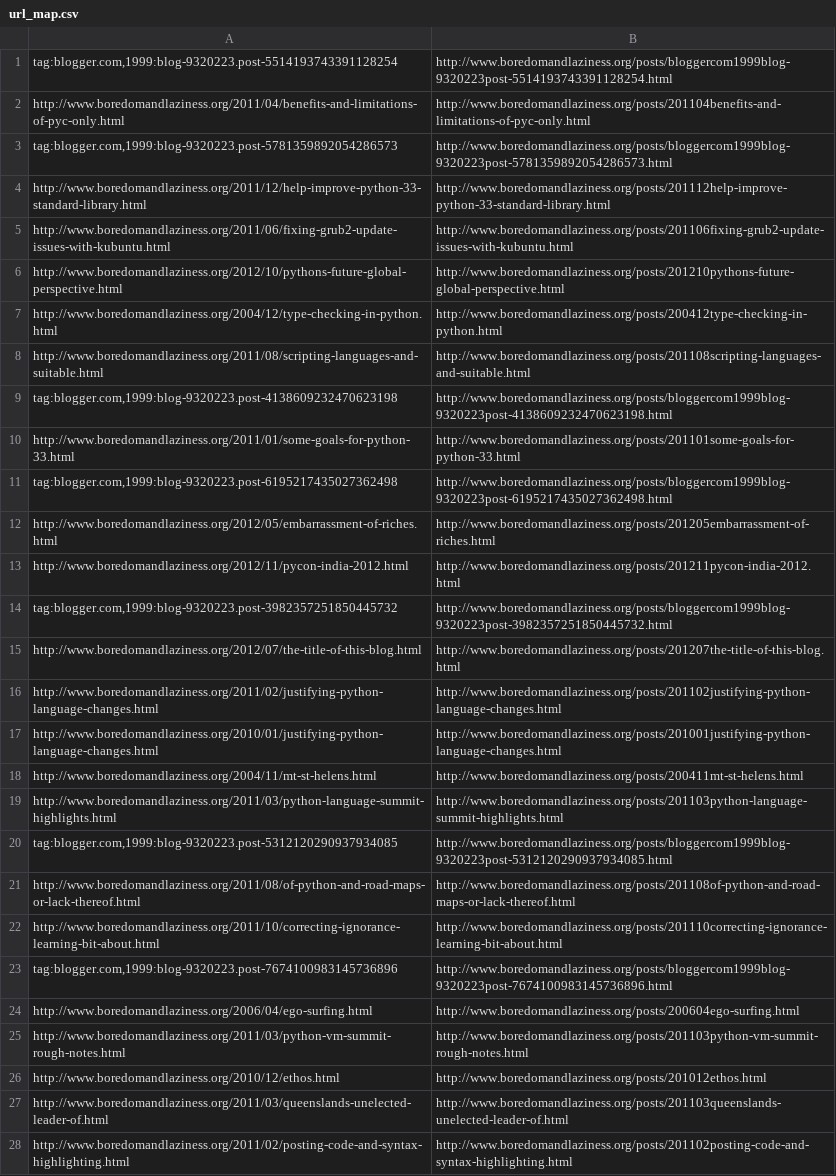
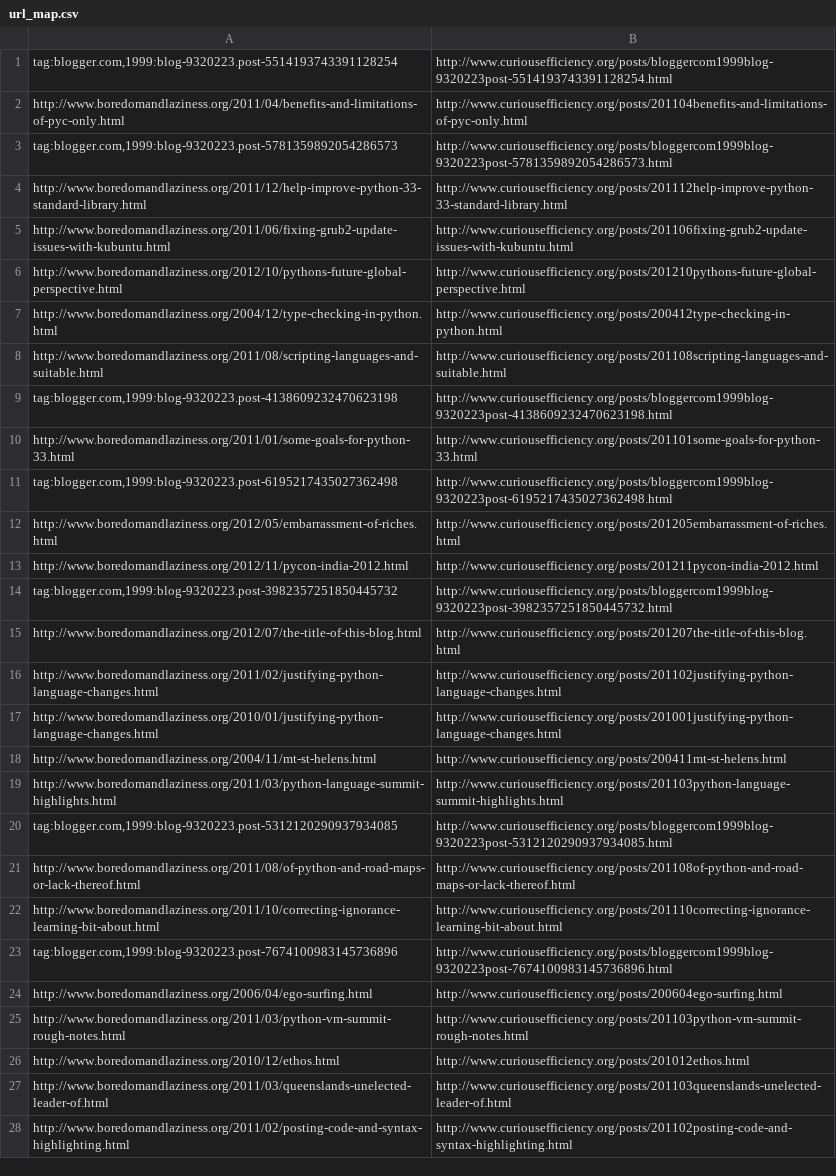
Before and after one commit to ncoghlan/curiousefficiency, a CSV file: site/url_map.csv, drawn as a sheet; only a part is shown; the diff covers the shown part only; the diff names each change by its address in the sheet, - before the commit and + after, or states it on an @@ line.

Commit message:
Update DISQUS migration map

```diff
--- a/site/url_map.csv
+++ b/site/url_map.csv
-B1: http://www.boredomandlaziness.org/posts/bloggercom1999blog-9320223post-5514193743391128254.html
+B1: http://www.curiousefficiency.org/posts/bloggercom1999blog-9320223post-5514193743391128254.html
-B2: http://www.boredomandlaziness.org/posts/201104benefits-and-limitations-of-pyc-only.html
+B2: http://www.curiousefficiency.org/posts/201104benefits-and-limitations-of-pyc-only.html
-B3: http://www.boredomandlaziness.org/posts/bloggercom1999blog-9320223post-5781359892054286573.html
+B3: http://www.curiousefficiency.org/posts/bloggercom1999blog-9320223post-5781359892054286573.html
-B4: http://www.boredomandlaziness.org/posts/201112help-improve-python-33-standard-library.html
+B4: http://www.curiousefficiency.org/posts/201112help-improve-python-33-standard-library.html
-B5: http://www.boredomandlaziness.org/posts/201106fixing-grub2-update-issues-with-kubuntu.html
+B5: http://www.curiousefficiency.org/posts/201106fixing-grub2-update-issues-with-kubuntu.html
-B6: http://www.boredomandlaziness.org/posts/201210pythons-future-global-perspective.html
+B6: http://www.curiousefficiency.org/posts/201210pythons-future-global-perspective.html
-B7: http://www.boredomandlaziness.org/posts/200412type-checking-in-python.html
+B7: http://www.curiousefficiency.org/posts/200412type-checking-in-python.html
-B8: http://www.boredomandlaziness.org/posts/201108scripting-languages-and-suitable.html
+B8: http://www.curiousefficiency.org/posts/201108scripting-languages-and-suitable.html
-B9: http://www.boredomandlaziness.org/posts/bloggercom1999blog-9320223post-4138609232470623198.html
+B9: http://www.curiousefficiency.org/posts/bloggercom1999blog-9320223post-4138609232470623198.html
-B10: http://www.boredomandlaziness.org/posts/201101some-goals-for-python-33.html
+B10: http://www.curiousefficiency.org/posts/201101some-goals-for-python-33.html
-B11: http://www.boredomandlaziness.org/posts/bloggercom1999blog-9320223post-6195217435027362498.html
+B11: http://www.curiousefficiency.org/posts/bloggercom1999blog-9320223post-6195217435027362498.html
-B12: http://www.boredomandlaziness.org/posts/201205embarrassment-of-riches.html
+B12: http://www.curiousefficiency.org/posts/201205embarrassment-of-riches.html
-B13: http://www.boredomandlaziness.org/posts/201211pycon-india-2012.html
+B13: http://www.curiousefficiency.org/posts/201211pycon-india-2012.html
-B14: http://www.boredomandlaziness.org/posts/bloggercom1999blog-9320223post-3982357251850445732.html
+B14: http://www.curiousefficiency.org/posts/bloggercom1999blog-9320223post-3982357251850445732.html
-B15: http://www.boredomandlaziness.org/posts/201207the-title-of-this-blog.html
+B15: http://www.curiousefficiency.org/posts/201207the-title-of-this-blog.html
-B16: http://www.boredomandlaziness.org/posts/201102justifying-python-language-changes.html
+B16: http://www.curiousefficiency.org/posts/201102justifying-python-language-changes.html
-B17: http://www.boredomandlaziness.org/posts/201001justifying-python-language-changes.html
+B17: http://www.curiousefficiency.org/posts/201001justifying-python-language-changes.html
-B18: http://www.boredomandlaziness.org/posts/200411mt-st-helens.html
+B18: http://www.curiousefficiency.org/posts/200411mt-st-helens.html
-B19: http://www.boredomandlaziness.org/posts/201103python-language-summit-highlights.html
+B19: http://www.curiousefficiency.org/posts/201103python-language-summit-highlights.html
-B20: http://www.boredomandlaziness.org/posts/bloggercom1999blog-9320223post-5312120290937934085.html
+B20: http://www.curiousefficiency.org/posts/bloggercom1999blog-9320223post-5312120290937934085.html
-B21: http://www.boredomandlaziness.org/posts/201108of-python-and-road-maps-or-lack-thereof.html
+B21: http://www.curiousefficiency.org/posts/201108of-python-and-road-maps-or-lack-thereof.html
-B22: http://www.boredomandlaziness.org/posts/201110correcting-ignorance-learning-bit-about.html
+B22: http://www.curiousefficiency.org/posts/201110correcting-ignorance-learning-bit-about.html
-B23: http://www.boredomandlaziness.org/posts/bloggercom1999blog-9320223post-7674100983145736896.html
+B23: http://www.curiousefficiency.org/posts/bloggercom1999blog-9320223post-7674100983145736896.html
-B24: http://www.boredomandlaziness.org/posts/200604ego-surfing.html
+B24: http://www.curiousefficiency.org/posts/200604ego-surfing.html
-B25: http://www.boredomandlaziness.org/posts/201103python-vm-summit-rough-notes.html
+B25: http://www.curiousefficiency.org/posts/201103python-vm-summit-rough-notes.html
-B26: http://www.boredomandlaziness.org/posts/201012ethos.html
+B26: http://www.curiousefficiency.org/posts/201012ethos.html
-B27: http://www.boredomandlaziness.org/posts/201103queenslands-unelected-leader-of.html
+B27: http://www.curiousefficiency.org/posts/201103queenslands-unelected-leader-of.html
-B28: http://www.boredomandlaziness.org/posts/201102posting-code-and-syntax-highlighting.html
+B28: http://www.curiousefficiency.org/posts/201102posting-code-and-syntax-highlighting.html
```
Also changed, not shown: 55 edited cells elsewhere in this file.
